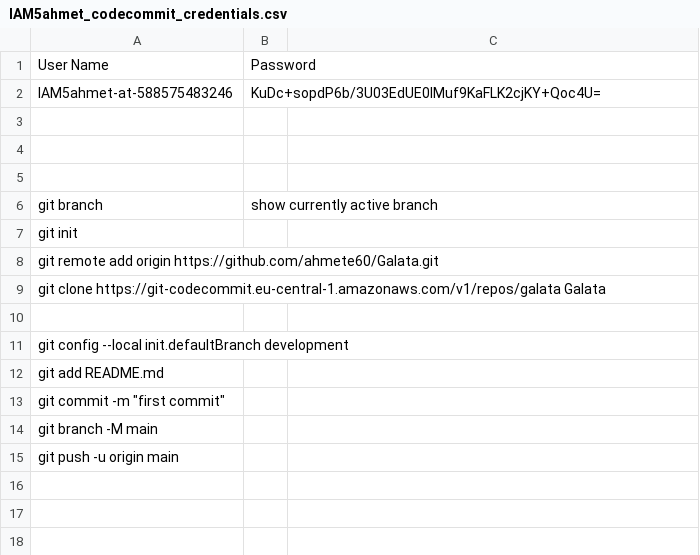
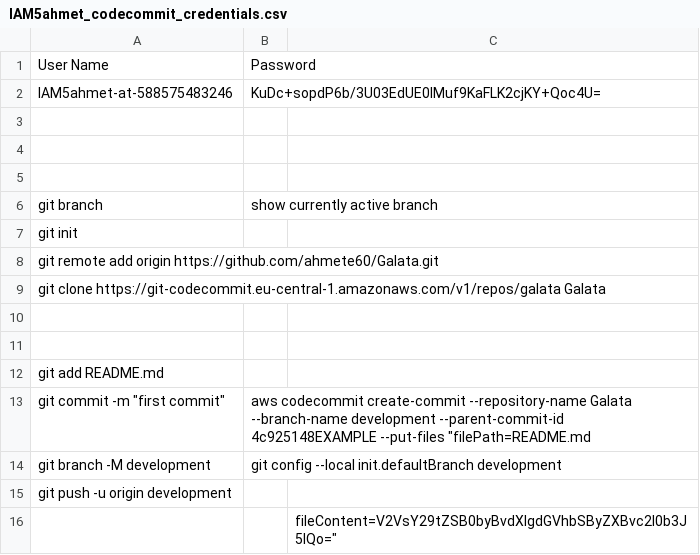
Before and after one commit to ahmete60/Galata, a CSV file: IAM5ahmet_codecommit_credentials.csv, drawn as a sheet; removed rows and columns are numbered as before the commit, all else as after; the diff names each change by its address in the sheet, - before the commit and + after, or states it on an @@ line.

```diff
--- a/IAM5ahmet_codecommit_credentials.csv
+++ b/IAM5ahmet_codecommit_credentials.csv
-A11: git config --local init.defaultBranch development
+A11: (empty)
-B13: (empty)
+B13: aws codecommit create-commit --repository-name Galata --branch-name development --parent-commit-id 4c925148EXAMPLE --put-files "filePath=README.md
-row 14: git branch -M main
+row 14: git branch -M development | git config --local init.defaultBranch development
-A15: git push -u origin main
+A15: git push -u origin development
+row 16:  |  | fileContent=V2VsY29tZSB0byBvdXIgdGVhbSByZXBvc2l0b3J5IQo="
```
Also changed, not shown: 1 other file.
